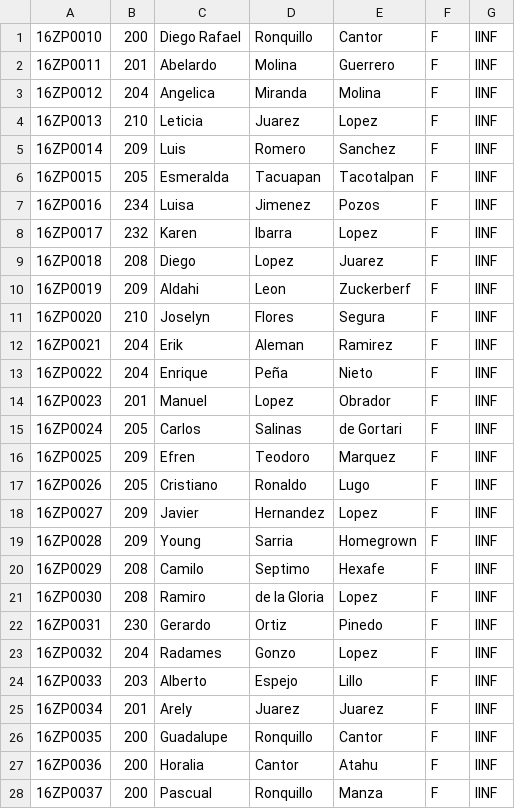
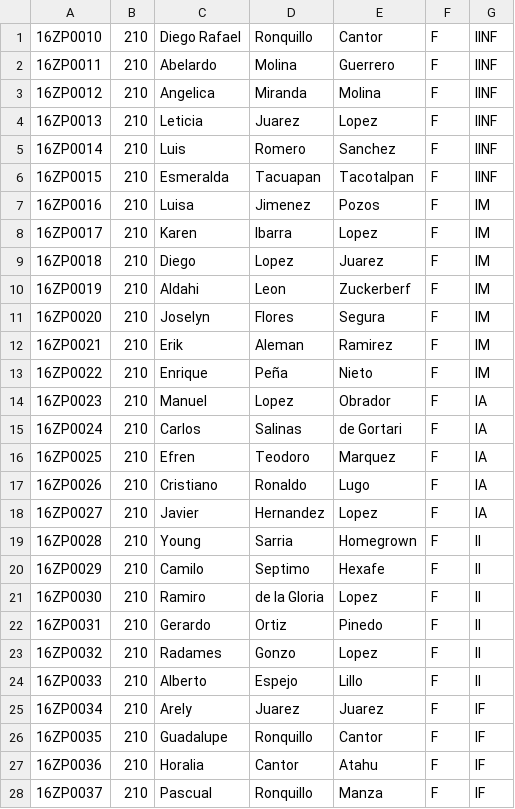
Before and after one commit to Abelardo98/GestionServicioSocial, a CSV file: GestionServicioSocial/CargaArchivos/cargaDatos.csv, drawn as a sheet; only a part is shown; the diff covers the shown part only.

```diff
--- a/GestionServicioSocial/CargaArchivos/cargaDatos.csv
+++ b/GestionServicioSocial/CargaArchivos/cargaDatos.csv
@@ -1,28 +1,28 @@
-16ZP0010;200;Diego Rafael;Ronquillo;Cantor;F;IINF
-16ZP0011;201;Abelardo;Molina ;Guerrero;F;IINF
-16ZP0012;204;Angelica;Miranda;Molina;F;IINF
+16ZP0010;210;Diego Rafael;Ronquillo;Cantor;F;IINF
+16ZP0011;210;Abelardo;Molina ;Guerrero;F;IINF
+16ZP0012;210;Angelica;Miranda;Molina;F;IINF
 16ZP0013;210;Leticia;Juarez;Lopez;F;IINF
-16ZP0014;209;Luis;Romero;Sanchez;F;IINF
-16ZP0015;205;Esmeralda;Tacuapan;Tacotalpan;F;IINF
-16ZP0016;234;Luisa;Jimenez;Pozos;F;IINF
-16ZP0017;232;Karen;Ibarra;Lopez;F;IINF
-16ZP0018;208;Diego;Lopez;Juarez;F;IINF
-16ZP0019;209;Aldahi;Leon;Zuckerberf;F;IINF
-16ZP0020;210;Joselyn;Flores;Segura;F;IINF
-16ZP0021;204;Erik;Aleman;Ramirez;F;IINF
-16ZP0022;204;Enrique;Peña ;Nieto;F;IINF
-16ZP0023;201;Manuel;Lopez ;Obrador;F;IINF
-16ZP0024;205;Carlos ;Salinas ;de Gortari;F;IINF
-16ZP0025;209;Efren ;Teodoro;Marquez;F;IINF
-16ZP0026;205;Cristiano;Ronaldo;Lugo;F;IINF
-16ZP0027;209;Javier;Hernandez;Lopez;F;IINF
-16ZP0028;209;Young;Sarria;Homegrown;F;IINF
-16ZP0029;208;Camilo ;Septimo;Hexafe;F;IINF
-16ZP0030;208;Ramiro;de la Gloria;Lopez;F;IINF
-16ZP0031;230;Gerardo;Ortiz;Pinedo;F;IINF
-16ZP0032;204;Radames;Gonzo;Lopez;F;IINF
-16ZP0033;203;Alberto;Espejo;Lillo;F;IINF
-16ZP0034;201;Arely;Juarez;Juarez;F;IINF
-16ZP0035;200;Guadalupe ;Ronquillo;Cantor;F;IINF
-16ZP0036;200;Horalia;Cantor;Atahu;F;IINF
-16ZP0037;200;Pascual;Ronquillo;Manza;F;IINF
+16ZP0014;210;Luis;Romero;Sanchez;F;IINF
+16ZP0015;210;Esmeralda;Tacuapan;Tacotalpan;F;IINF
+16ZP0016;210;Luisa;Jimenez;Pozos;F;IM
+16ZP0017;210;Karen;Ibarra;Lopez;F;IM
+16ZP0018;210;Diego;Lopez;Juarez;F;IM
+16ZP0019;210;Aldahi;Leon;Zuckerberf;F;IM
+16ZP0020;210;Joselyn;Flores;Segura;F;IM
+16ZP0021;210;Erik;Aleman;Ramirez;F;IM
+16ZP0022;210;Enrique;Peña ;Nieto;F;IM
+16ZP0023;210;Manuel;Lopez ;Obrador;F;IA
+16ZP0024;210;Carlos ;Salinas ;de Gortari;F;IA
+16ZP0025;210;Efren ;Teodoro;Marquez;F;IA
+16ZP0026;210;Cristiano;Ronaldo;Lugo;F;IA
+16ZP0027;210;Javier;Hernandez;Lopez;F;IA
+16ZP0028;210;Young;Sarria;Homegrown;F;II
+16ZP0029;210;Camilo ;Septimo;Hexafe;F;II
+16ZP0030;210;Ramiro;de la Gloria;Lopez;F;II
+16ZP0031;210;Gerardo;Ortiz;Pinedo;F;II
+16ZP0032;210;Radames;Gonzo;Lopez;F;II
+16ZP0033;210;Alberto;Espejo;Lillo;F;II
+16ZP0034;210;Arely;Juarez;Juarez;F;IF
+16ZP0035;210;Guadalupe ;Ronquillo;Cantor;F;IF
+16ZP0036;210;Horalia;Cantor;Atahu;F;IF
+16ZP0037;210;Pascual;Ronquillo;Manza;F;IF
```
Also changed, not shown: 37 edited cells elsewhere in this file, GestionServicioSocial/DescargarBD/datosResidenciaJefe.csv, GestionServicioSocial/DescargarBD/datosServicioJefe.csv, 24 other files.
